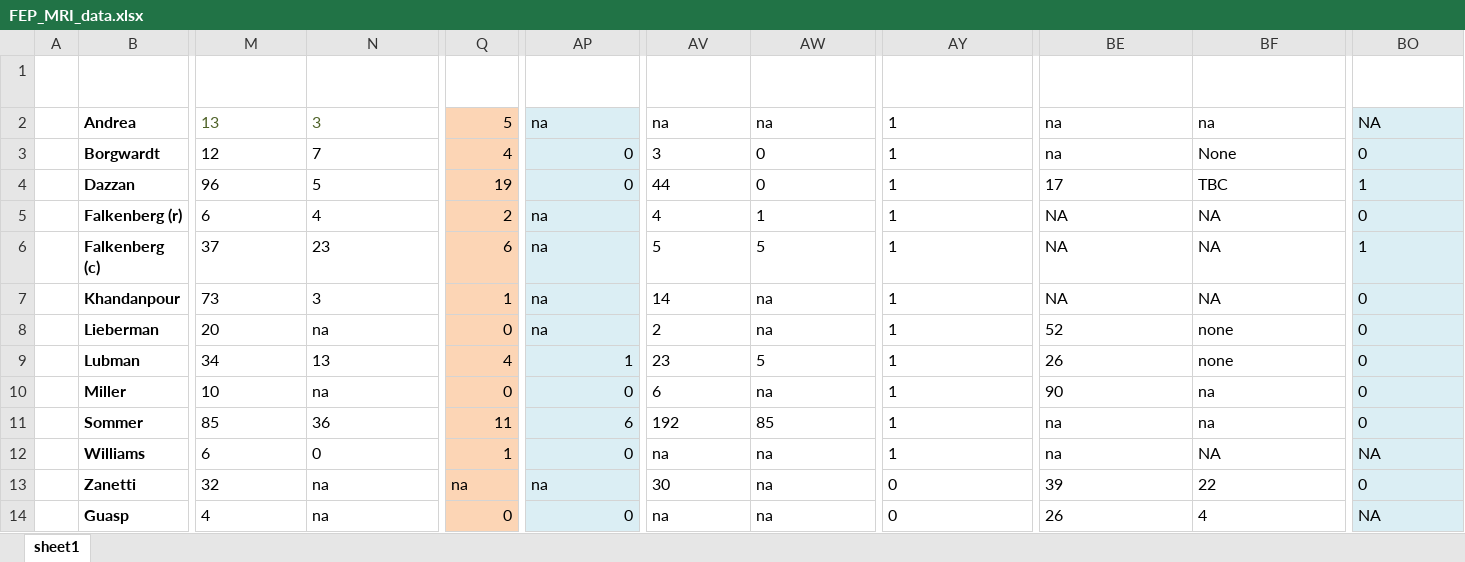
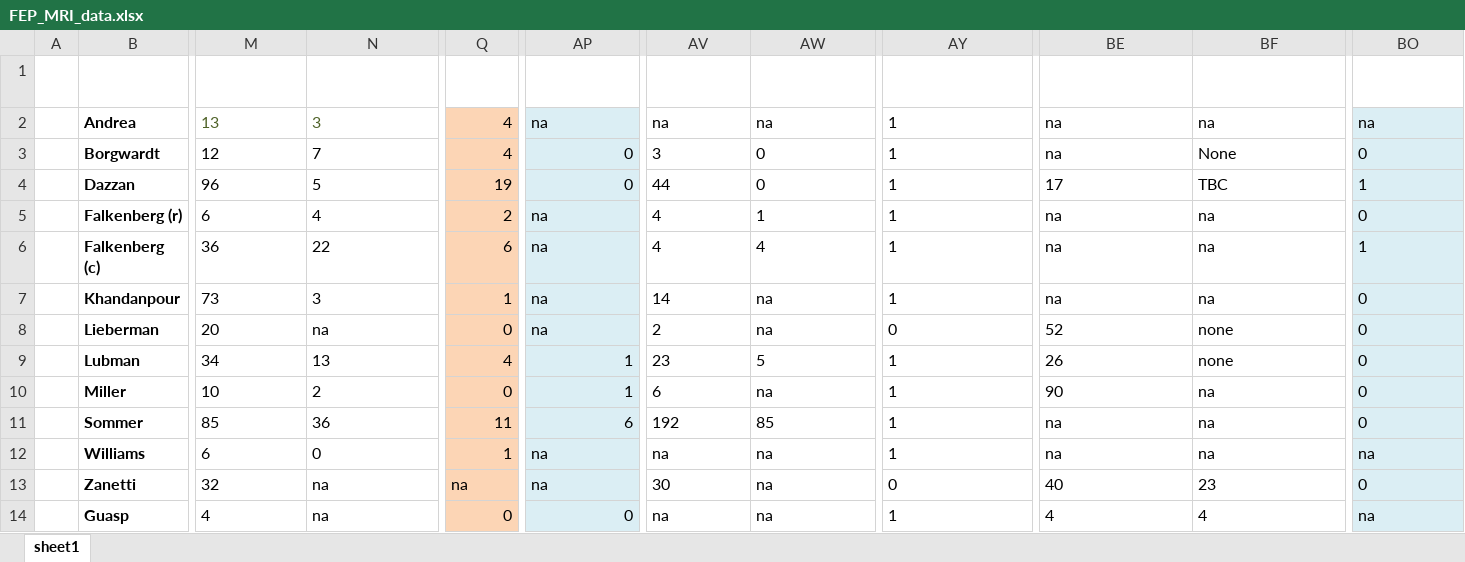
Before and after one commit to grahamblackman/FEP_MRI_anormality_Meta, an Excel workbook: FEP_MRI_data.xlsx, sheet sheet1, drawn as a sheet; only a part is shown, gaps mark what is left out; values as stored, in another font and other column widths than the file's, no borders; conditional formats and table styles not drawn; the diff covers the shown part only; the diff names each change by its address in the sheet, - before the commit and + after, or states it on an @@ line.

Commit message:
Add files via upload

```diff
--- a/FEP_MRI_data.xlsx (sheet sheet1)
+++ b/FEP_MRI_data.xlsx (sheet sheet1)
-Q2 (fep_cyst): 5
+Q2 (fep_cyst): 4
-BO2 (scan_field_3T): NA
+BO2 (scan_field_3T): na
-BE5:BE7 (psychosis_duration_wks): NA
+BE5:BE7 (psychosis_duration_wks): na
-BF5:BF7 (duration_untreated_wks): NA
+BF5:BF7 (duration_untreated_wks): na
-M6 (fep_abnormal): 37
+M6 (fep_abnormal): 36
-N6 (fep_cr_abnormal): 23
+N6 (fep_cr_abnormal): 22
-AV6 (hc_abnormal): 5
+AV6 (hc_abnormal): 4
-AW6 (hc_cr_abnormal): 5
+AW6 (hc_cr_abnormal): 4
-AY8 (whole_brain_binary): 1
+AY8 (whole_brain_binary): 0
-N10 (fep_cr_abnormal): na
+N10 (fep_cr_abnormal): 2
-AP10 (hc_cr_atrophy): 0
+AP10 (hc_cr_atrophy): 1
-AP12 (hc_cr_atrophy): 0
+AP12 (hc_cr_atrophy): na
-BF12 (duration_untreated_wks): NA
+BF12 (duration_untreated_wks): na
-BO12 (scan_field_3T): NA
+BO12 (scan_field_3T): na
-BE13 (psychosis_duration_wks): 39
+BE13 (psychosis_duration_wks): 40
-BF13 (duration_untreated_wks): 22
+BF13 (duration_untreated_wks): 23
-AY14 (whole_brain_binary): 0
+AY14 (whole_brain_binary): 1
-BE14 (psychosis_duration_wks): 26
+BE14 (psychosis_duration_wks): 4
-BO14 (scan_field_3T): NA
+BO14 (scan_field_3T): na
```
Also changed, not shown: 21 edited cells elsewhere in this sheet.
